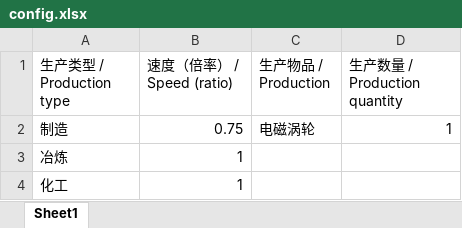
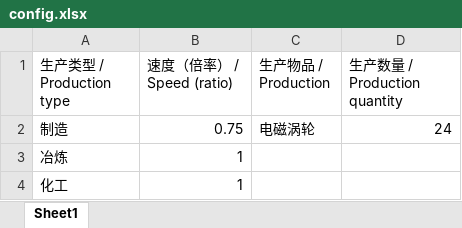
Before and after one commit to Laopeng2019/Dyson_Sphere_Program, an Excel workbook: config.xlsx, sheet Sheet1, drawn as a sheet; only a part is shown; values as stored, in another font and other column widths than the file's, no borders; the diff names each change by its address in the sheet, - before the commit and + after, or states it on an @@ line.

```diff
--- a/config.xlsx (sheet Sheet1)
+++ b/config.xlsx (sheet Sheet1)
-D2 (生产数量 / Production quantity): 1
+D2 (生产数量 / Production quantity): 24
```
Also changed, not shown: result.xlsx, 1 other file.
